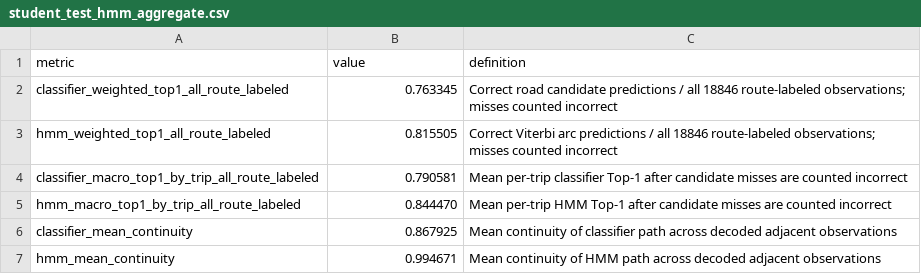
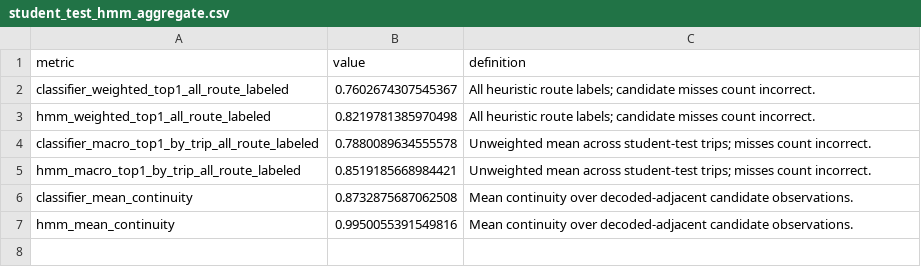
Before and after one commit to malepativiswajith/pathsnap-map-matching, a CSV file: features/student_test_hmm_aggregate.csv, drawn as a sheet.

```diff
--- a/features/student_test_hmm_aggregate.csv
+++ b/features/student_test_hmm_aggregate.csv
@@ -1,7 +1,7 @@
 metric,value,definition
-classifier_weighted_top1_all_route_labeled,0.763345,Correct road candidate predictions / all 18846 route-labeled observations; misses counted incorrect
-hmm_weighted_top1_all_route_labeled,0.815505,Correct Viterbi arc predictions / all 18846 route-labeled observations; misses counted incorrect
-classifier_macro_top1_by_trip_all_route_labeled,0.790581,Mean per-trip classifier Top-1 after candidate misses are counted incorrect
-hmm_macro_top1_by_trip_all_route_labeled,0.844470,Mean per-trip HMM Top-1 after candidate misses are counted incorrect
-classifier_mean_continuity,0.867925,Mean continuity of classifier path across decoded adjacent observations
-hmm_mean_continuity,0.994671,Mean continuity of HMM path across decoded adjacent observations
+classifier_weighted_top1_all_route_labeled,0.7602674307545367,All heuristic route labels; candidate misses count incorrect.
+hmm_weighted_top1_all_route_labeled,0.8219781385970498,All heuristic route labels; candidate misses count incorrect.
+classifier_macro_top1_by_trip_all_route_labeled,0.7880089634555578,Unweighted mean across student-test trips; misses count incorrect.
+hmm_macro_top1_by_trip_all_route_labeled,0.8519185668984421,Unweighted mean across student-test trips; misses count incorrect.
+classifier_mean_continuity,0.8732875687062508,Mean continuity over decoded-adjacent candidate observations.
+hmm_mean_continuity,0.9950055391549816,Mean continuity over decoded-adjacent candidate observations.
```
Also changed, not shown: features/student_test_metrics_aligned.csv, 22 other files.
